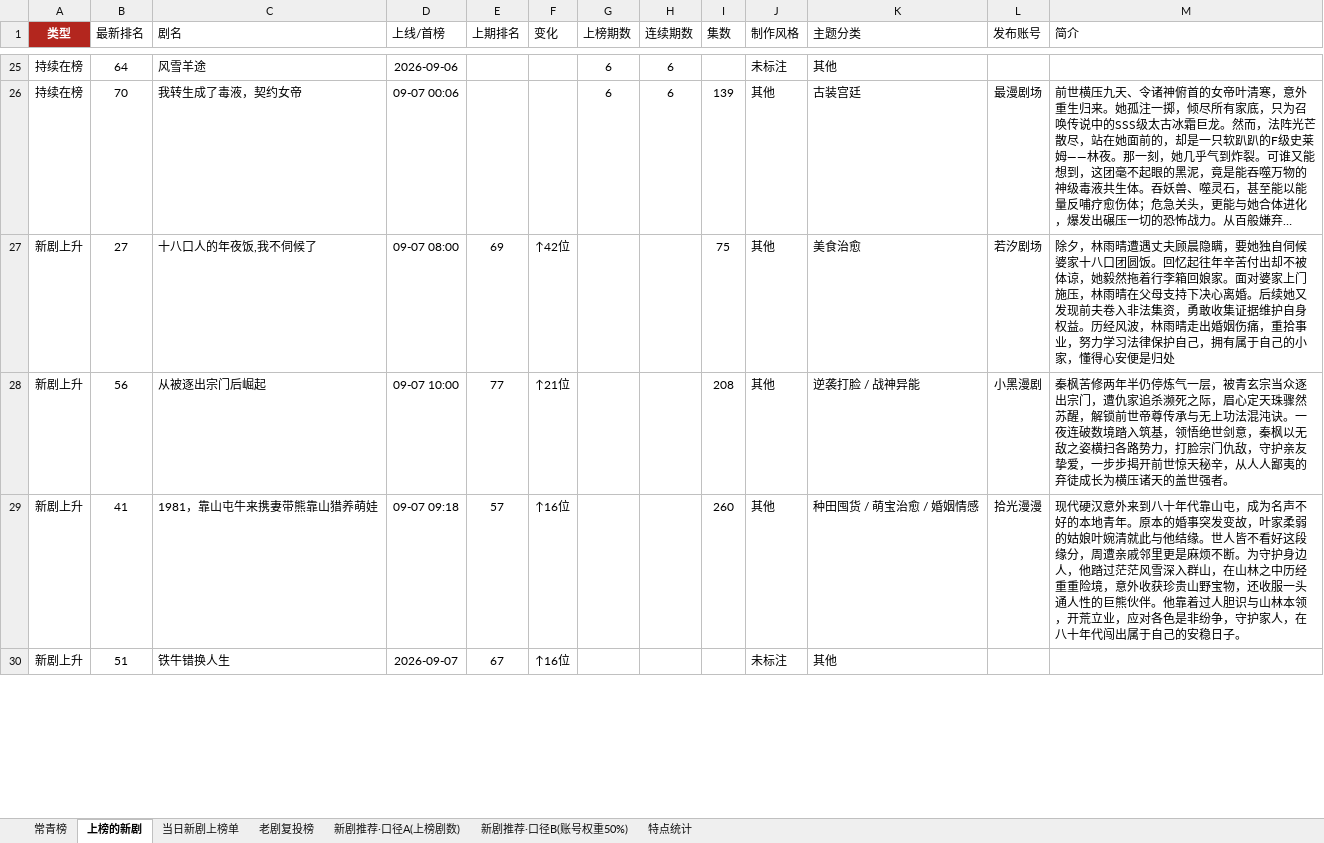
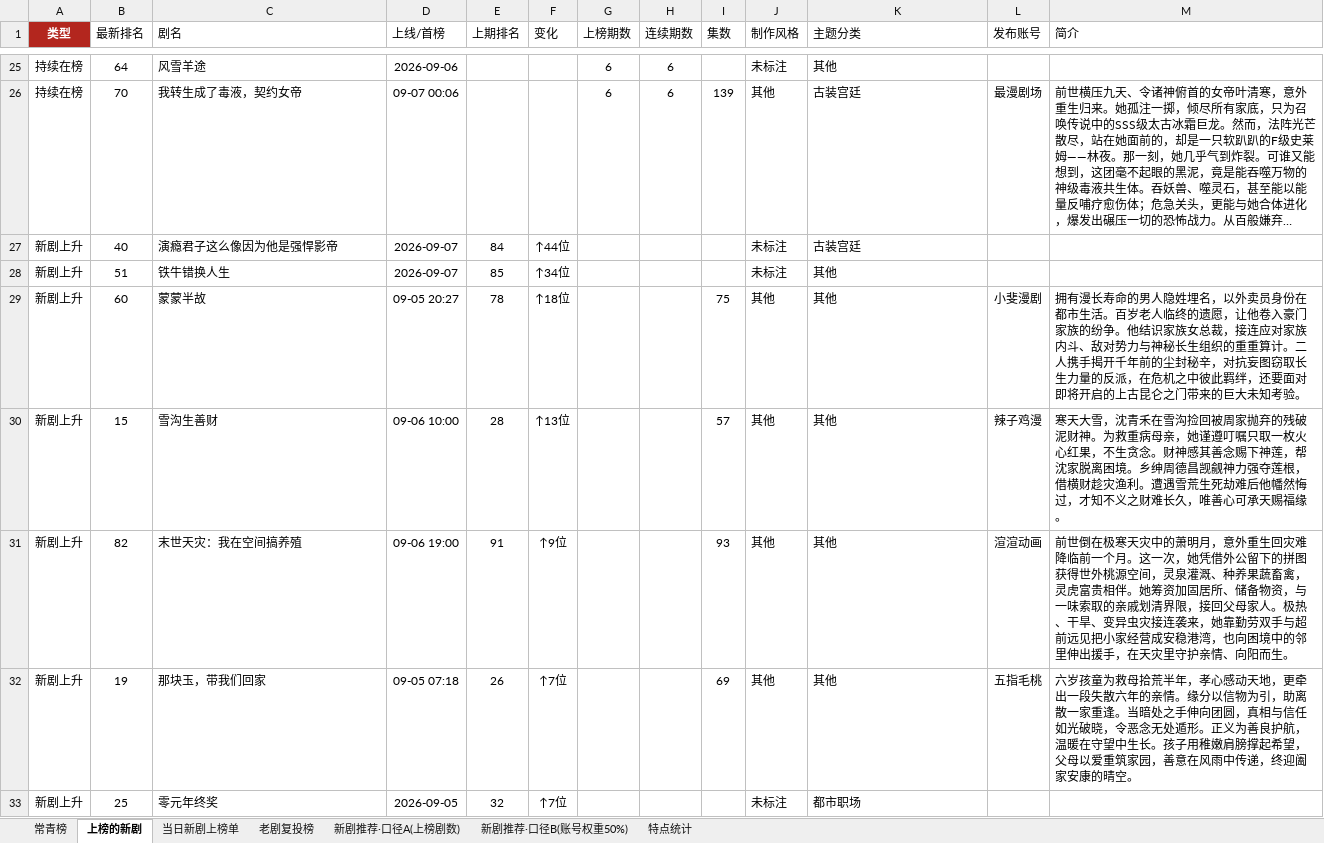
Before and after one commit to 2m247cdz9k-design/tomato-drama-rankings, an Excel workbook: 榜单数据.xlsx, sheet 上榜的新剧, drawn as a sheet; only a part is shown, gaps mark what is left out; long unchanged cells end in …; values as stored, in another font and other column widths than the file's, no borders; removed rows and columns are numbered as before the commit, all else as after; the diff covers the shown part only; the diff names each change by its address in the sheet, - before the commit and + after, or states it on an @@ line.

```diff
--- a/榜单数据.xlsx (sheet 上榜的新剧)
+++ b/榜单数据.xlsx (sheet 上榜的新剧)
-row 27: 新剧上升 | 27 | 十八口人的年夜饭,我不伺候了 | 09-07 08:00 | 69 | ↑42位 |  |  | 75 | 其他 | 美食治愈 | 若汐剧场 | 除夕，林雨晴遭遇丈夫顾晨隐瞒，要她独自伺候婆家十八口团圆饭。回忆起往年辛苦付出却不被体谅，她毅然拖着行李箱回娘家。面对婆家上门施压，林雨晴在父母支持下决心离婚。后续她又发现前夫卷入非法集资，勇敢收集证据维护自身权益。历经风波，林雨晴走出婚姻伤痛，重拾事业，努力学习法律保护自己，拥有属于自己的小家，懂得心安便是归处
-row 28: 新剧上升 | 56 | 从被逐出宗门后崛起 | 09-07 10:00 | 77 | ↑21位 |  |  | 208 | 其他 | 逆袭打脸 / 战神异能 | 小黑漫剧 | 秦枫苦修两年半仍停炼气一层，被青玄宗当众逐出宗门，遭仇家追杀濒死之际，眉心定天珠骤然苏醒，解锁前世帝尊传承与无上功法混沌诀。一夜连破数境踏入筑基，领悟绝世剑意，秦枫以无敌之姿横扫各路势力，打脸宗门仇敌，守护亲友挚爱，一步步揭开前世惊天秘辛，从人人鄙夷的弃徒成长为横压诸天的盖世强者。
-row 29: 新剧上升 | 41 | 1981，靠山屯牛来携妻带熊靠山猎养萌娃 | 09-07 09:18 | 57 | ↑16位 |  |  | 260 | 其他 | 种田囤货 / 萌宝治愈 / 婚姻情感 | 拾光漫漫 | 现代硬汉意外来到八十年代靠山屯，成为名声不好的本地青年。原本的婚事突发变故，叶家柔弱的姑娘叶婉清就此与他结缘。世人皆不看好这段缘分，周遭亲戚邻里更是麻烦不断。为守护身边人，他踏过茫茫风雪深入群山，在山林之中历经重重险境，意外收获珍贵山野宝物，还收服一头通人性的巨熊伙伴。他靠着过人胆识与山林本领，开荒立业，应对各色是非纷争，守护家人，在八十年代闯出属于自己的安稳日子。
+row 27: 新剧上升 | 40 | 演瘾君子这么像因为他是强悍影帝 | 2026-09-07 | 84 | ↑44位 |  |  |  | 未标注 | 古装宫廷
-E28 (上期排名): 67
+E28 (上期排名): 85
-F28 (变化): ↑16位
+F28 (变化): ↑34位
+row 29: 新剧上升 | 60 | 蒙蒙半故 | 09-05 20:27 | 78 | ↑18位 |  |  | 75 | 其他 | 其他 | 小斐漫剧 | 拥有漫长寿命的男人隐姓埋名，以外卖员身份在都市生活。百岁老人临终的遗愿，让他卷入豪门家族的纷争。他结识家族女总裁，接连应对家族内斗、敌对势力与神秘长生组织的重重算计。二人携手揭开千年前的尘封秘辛，对抗妄图窃取长生力量的反派，在危机之中彼此羁绊，还要面对即将开启的上古昆仑之门带来的巨大未知考验。
+row 30: 新剧上升 | 15 | 雪沟生善财 | 09-06 10:00 | 28 | ↑13位 |  |  | 57 | 其他 | 其他 | 辣子鸡漫 | 寒天大雪，沈青禾在雪沟捡回被周家抛弃的残破泥财神。为救重病母亲，她谨遵叮嘱只取一枚火心红果，不生贪念。财神感其善念赐下神莲，帮沈家脱离困境。乡绅周德昌觊觎神力强夺莲根，借横财趁灾渔利。遭遇雪荒生死劫难后他幡然悔过，才知不义之财难长久，唯善心可承天赐福缘。
+row 31: 新剧上升 | 82 | 末世天灾：我在空间搞养殖 | 09-06 19:00 | 91 | ↑9位 |  |  | 93 | 其他 | 其他 | 渲渲动画 | 前世倒在极寒天灾中的萧明月，意外重生回灾难降临前一个月。这一次，她凭借外公留下的拼图获得世外桃源空间，灵泉灌溉、种养果蔬畜禽，灵虎富贵相伴。她筹资加固居所、储备物资，与一味索取的亲戚划清界限，接回父母家人。极热、干旱、变异虫灾接连袭来，她靠勤劳双手与超前远见把小家经营成安稳港湾，也向困境中的邻里伸出援手，在天灾里守护亲情、向阳而生。
+row 32: 新剧上升 | 19 | 那块玉，带我们回家 | 09-05 07:18 | 26 | ↑7位 |  |  | 69 | 其他 | 其他 | 五指毛桃 | 六岁孩童为救母拾荒半年，孝心感动天地，更牵出一段失散六年的亲情。缘分以信物为引，助离散一家重逢。当暗处之手伸向团圆，真相与信任如光破晓，令恶念无处遁形。正义为善良护航，温暖在守望中生长。孩子用稚嫩肩膀撑起希望，父母以爱重筑家园，善意在风雨中传递，终迎阖家安康的晴空。
+row 33: 新剧上升 | 25 | 零元年终奖 | 2026-09-05 | 32 | ↑7位 |  |  |  | 未标注 | 都市职场
```
Also changed, not shown: 2 added rows, 7 removed rows and 16 edited cells elsewhere in this sheet, sheet 特点统计, sheet 常青榜, sheet 新剧推荐·口径B(账号权重50%), 2 other files.
